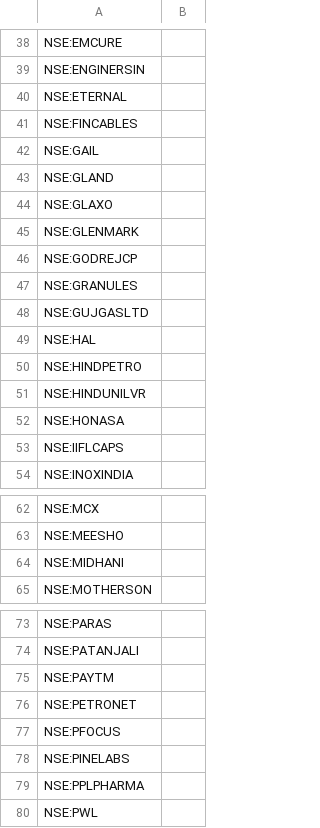
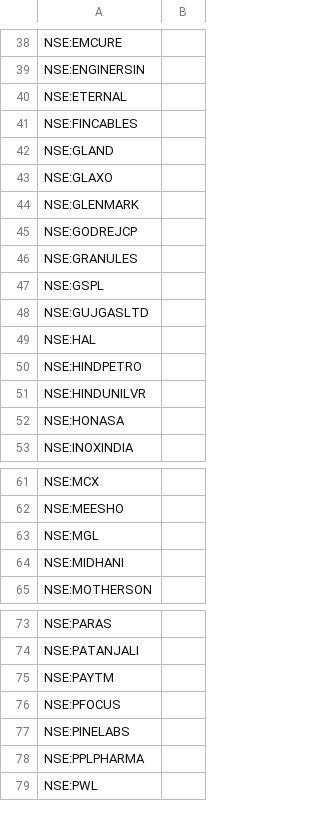
Before and after one commit to surajpjoshi/rsi-trading-system, a CSV file: My-Stocks.csv, drawn as a sheet; only a part is shown, gaps mark what is left out; removed rows and columns are numbered as before the commit, all else as after; the diff covers the shown part only; the diff names each change by its address in the sheet, - before the commit and + after, or states it on an @@ line.

Commit message:
Auto-update My-Stocks.csv from Google Sheets

```diff
--- a/My-Stocks.csv
+++ b/My-Stocks.csv
-row 42: NSE:GAIL
+row 47: NSE:GSPL
-row 53: NSE:IIFLCAPS
+row 63: NSE:MGL
-row 76: NSE:PETRONET
```
Also changed, not shown: 1 added row elsewhere in this file.
